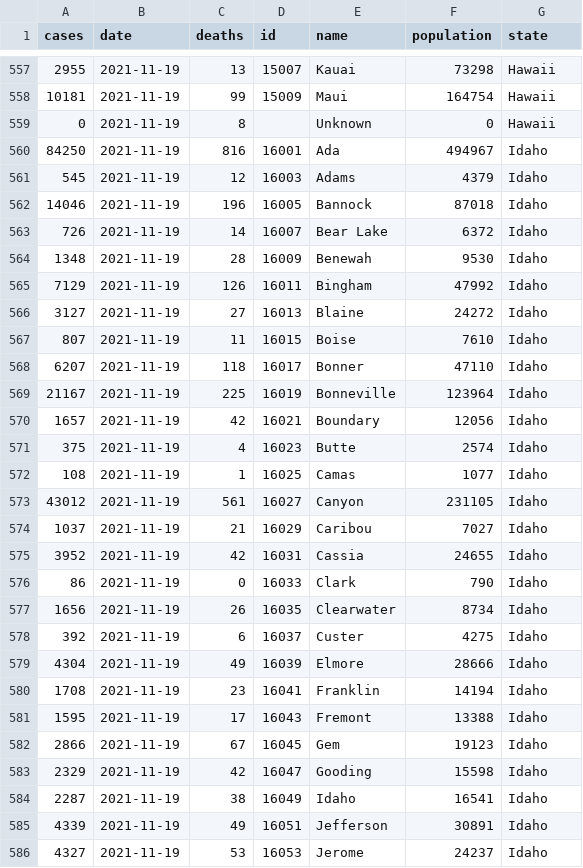
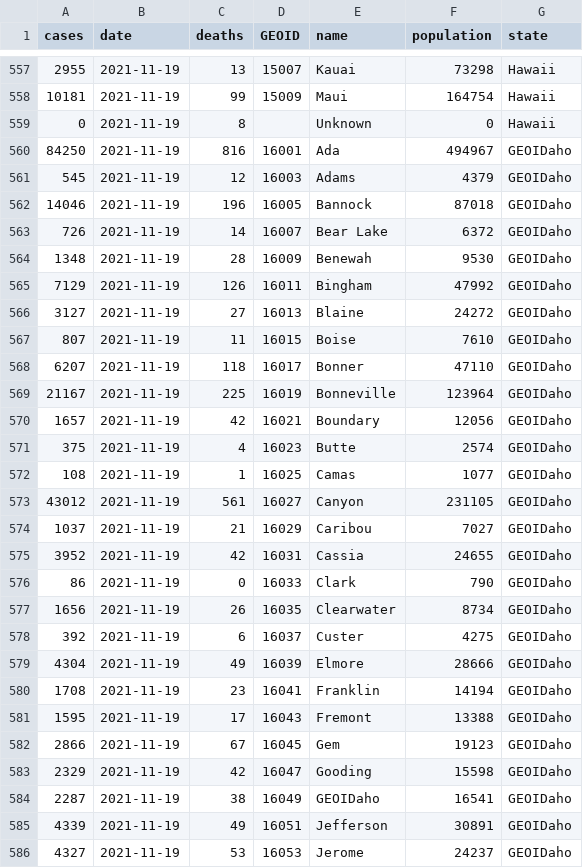
Before and after one commit to jls706771603/COVID-19-Pandemic-Tracker, a CSV file: st/test.csv, drawn as a sheet; only a part is shown, gaps mark what is left out; the diff covers the shown part only.

```diff
--- a/st/test.csv
+++ b/st/test.csv
@@ -1 +1 @@
-cases,date,deaths,id,name,population,state
+cases,date,deaths,GEOID,name,population,state
@@ -559,28 +559,28 @@ cases,date,deaths,id,name,population,state
 0,2021-11-19,8,,Unknown,0,Hawaii
-84250,2021-11-19,816,16001,Ada,494967,Idaho
-545,2021-11-19,12,16003,Adams,4379,Idaho
-14046,2021-11-19,196,16005,Bannock,87018,Idaho
-726,2021-11-19,14,16007,Bear Lake,6372,Idaho
-1348,2021-11-19,28,16009,Benewah,9530,Idaho
-7129,2021-11-19,126,16011,Bingham,47992,Idaho
-3127,2021-11-19,27,16013,Blaine,24272,Idaho
-807,2021-11-19,11,16015,Boise,7610,Idaho
-6207,2021-11-19,118,16017,Bonner,47110,Idaho
-21167,2021-11-19,225,16019,Bonneville,123964,Idaho
-1657,2021-11-19,42,16021,Boundary,12056,Idaho
-375,2021-11-19,4,16023,Butte,2574,Idaho
-108,2021-11-19,1,16025,Camas,1077,Idaho
-43012,2021-11-19,561,16027,Canyon,231105,Idaho
-1037,2021-11-19,21,16029,Caribou,7027,Idaho
-3952,2021-11-19,42,16031,Cassia,24655,Idaho
-86,2021-11-19,0,16033,Clark,790,Idaho
-1656,2021-11-19,26,16035,Clearwater,8734,Idaho
-392,2021-11-19,6,16037,Custer,4275,Idaho
-4304,2021-11-19,49,16039,Elmore,28666,Idaho
-1708,2021-11-19,23,16041,Franklin,14194,Idaho
-1595,2021-11-19,17,16043,Fremont,13388,Idaho
-2866,2021-11-19,67,16045,Gem,19123,Idaho
-2329,2021-11-19,42,16047,Gooding,15598,Idaho
-2287,2021-11-19,38,16049,Idaho,16541,Idaho
-4339,2021-11-19,49,16051,Jefferson,30891,Idaho
-4327,2021-11-19,53,16053,Jerome,24237,Idaho
+84250,2021-11-19,816,16001,Ada,494967,GEOIDaho
+545,2021-11-19,12,16003,Adams,4379,GEOIDaho
+14046,2021-11-19,196,16005,Bannock,87018,GEOIDaho
+726,2021-11-19,14,16007,Bear Lake,6372,GEOIDaho
+1348,2021-11-19,28,16009,Benewah,9530,GEOIDaho
+7129,2021-11-19,126,16011,Bingham,47992,GEOIDaho
+3127,2021-11-19,27,16013,Blaine,24272,GEOIDaho
+807,2021-11-19,11,16015,Boise,7610,GEOIDaho
+6207,2021-11-19,118,16017,Bonner,47110,GEOIDaho
+21167,2021-11-19,225,16019,Bonneville,123964,GEOIDaho
+1657,2021-11-19,42,16021,Boundary,12056,GEOIDaho
+375,2021-11-19,4,16023,Butte,2574,GEOIDaho
+108,2021-11-19,1,16025,Camas,1077,GEOIDaho
+43012,2021-11-19,561,16027,Canyon,231105,GEOIDaho
+1037,2021-11-19,21,16029,Caribou,7027,GEOIDaho
+3952,2021-11-19,42,16031,Cassia,24655,GEOIDaho
+86,2021-11-19,0,16033,Clark,790,GEOIDaho
+1656,2021-11-19,26,16035,Clearwater,8734,GEOIDaho
+392,2021-11-19,6,16037,Custer,4275,GEOIDaho
+4304,2021-11-19,49,16039,Elmore,28666,GEOIDaho
+1708,2021-11-19,23,16041,Franklin,14194,GEOIDaho
+1595,2021-11-19,17,16043,Fremont,13388,GEOIDaho
+2866,2021-11-19,67,16045,Gem,19123,GEOIDaho
+2329,2021-11-19,42,16047,Gooding,15598,GEOIDaho
+2287,2021-11-19,38,16049,GEOIDaho,16541,GEOIDaho
+4339,2021-11-19,49,16051,Jefferson,30891,GEOIDaho
+4327,2021-11-19,53,16053,Jerome,24237,GEOIDaho
```
Also changed, not shown: 119 edited cells elsewhere in this file, 1 other file.
